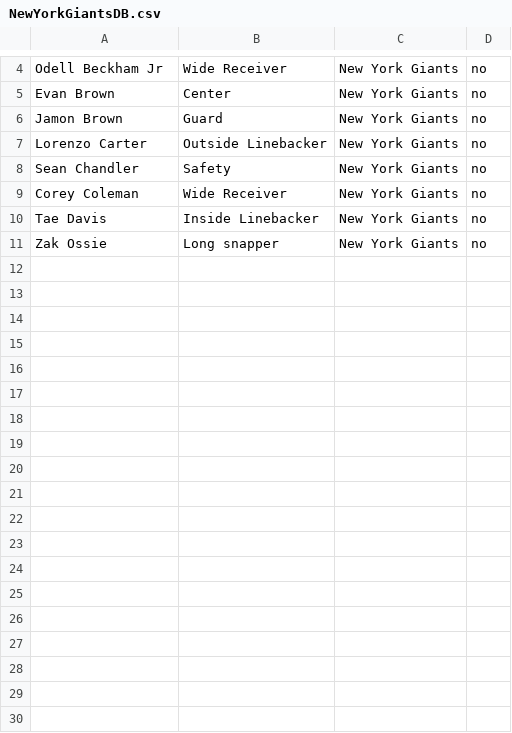
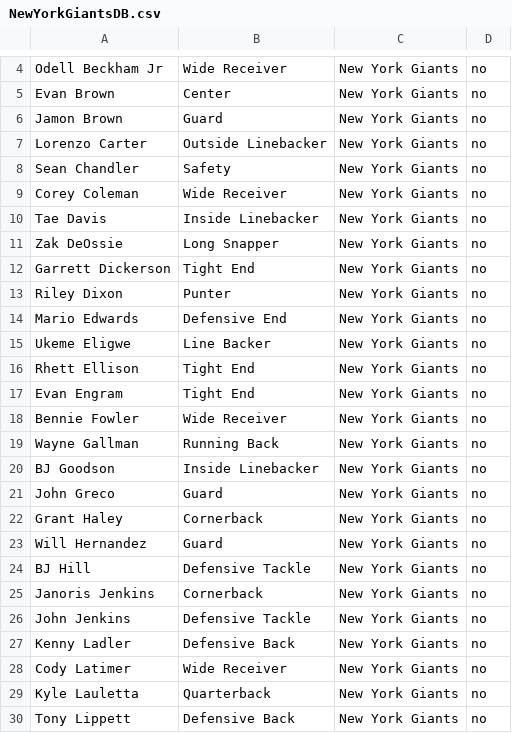
Before and after one commit to coderguy1777/OpenFootball, a CSV file: Data/NFCDB/NFCEastDB/NewYorkGiantsDB.csv, drawn as a sheet; only a part is shown, gaps mark what is left out; the diff covers the shown part only.

Commit message:
Add files via upload

```diff
--- a/Data/NFCDB/NFCEastDB/NewYorkGiantsDB.csv
+++ b/Data/NFCDB/NFCEastDB/NewYorkGiantsDB.csv
@@ -10,2 +10,21 @@ Corey Coleman,Wide Receiver,New York Giants,no
 Tae Davis,Inside Linebacker,New York Giants,no
-Zak Ossie,Long snapper,New York Giants,no
+Zak DeOssie,Long Snapper,New York Giants,no
+Garrett Dickerson,Tight End,New York Giants,no
+Riley Dixon,Punter,New York Giants,no
+Mario Edwards,Defensive End,New York Giants,no
+Ukeme Eligwe,Line Backer,New York Giants,no
+Rhett Ellison,Tight End,New York Giants,no
+Evan Engram,Tight End,New York Giants,no
+Bennie Fowler,Wide Receiver,New York Giants,no
+Wayne Gallman,Running Back,New York Giants,no
+BJ Goodson,Inside Linebacker,New York Giants,no
+John Greco,Guard,New York Giants,no
+Grant Haley,Cornerback,New York Giants,no
+Will Hernandez,Guard,New York Giants,no
+BJ Hill,Defensive Tackle,New York Giants,no
+Janoris Jenkins,Cornerback,New York Giants,no
+John Jenkins,Defensive Tackle,New York Giants,no
+Kenny Ladler,Defensive Back,New York Giants,no
+Cody Latimer,Wide Receiver,New York Giants,no
+Kyle Lauletta,Quarterback,New York Giants,no
+Tony Lippett,Defensive Back,New York Giants,no
```
Also changed, not shown: 24 added rows elsewhere in this file.
